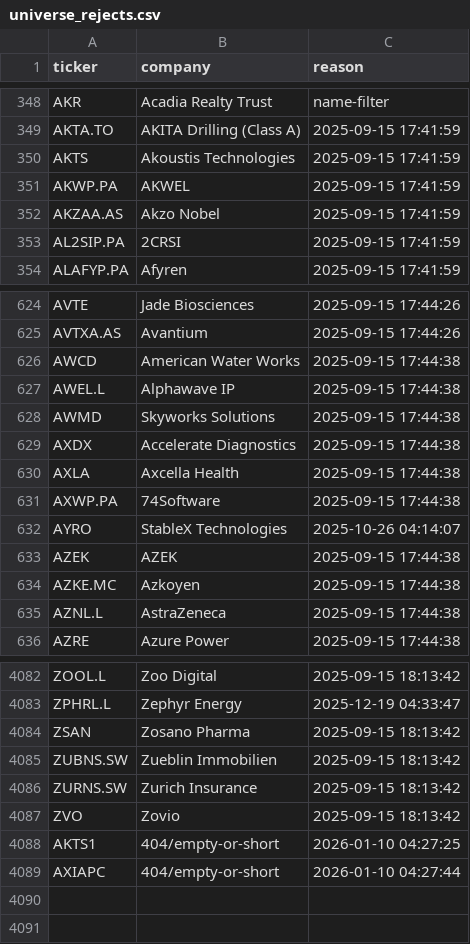
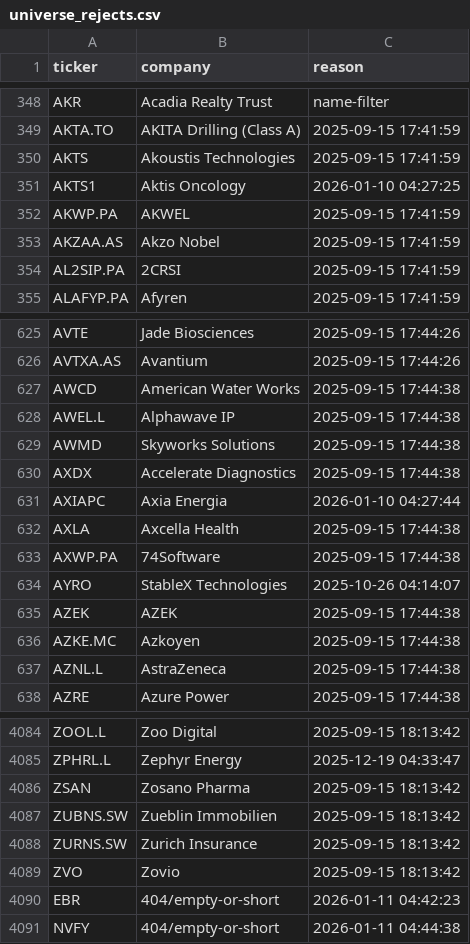
Before and after one commit to andrei1234D/GPT5, a CSV file: data/universe_rejects.csv, drawn as a sheet; only a part is shown, gaps mark what is left out.

```diff
--- a/data/universe_rejects.csv
+++ b/data/universe_rejects.csv
@@ -350,2 +350,3 @@ AKTA.TO,AKITA Drilling (Class A),2025-09-15 17:41:59
 AKTS,Akoustis Technologies,2025-09-15 17:41:59
+AKTS1,Aktis Oncology,2026-01-10 04:27:25
 AKWP.PA,AKWEL,2025-09-15 17:41:59
@@ -629,2 +630,3 @@ AWMD,Skyworks Solutions,2025-09-15 17:44:38
 AXDX,Accelerate Diagnostics,2025-09-15 17:44:38
+AXIAPC,Axia Energia,2026-01-10 04:27:44
 AXLA,Axcella Health,2025-09-15 17:44:38
@@ -4087,3 +4089,3 @@ ZURNS.SW,Zurich Insurance,2025-09-15 18:13:42
 ZVO,Zovio,2025-09-15 18:13:42
-AKTS1,404/empty-or-short,2026-01-10 04:27:25
-AXIAPC,404/empty-or-short,2026-01-10 04:27:44
+EBR,404/empty-or-short,2026-01-11 04:42:23
+NVFY,404/empty-or-short,2026-01-11 04:44:38
```
Also changed, not shown: data/stage1_enhancer_bonus.csv, data/stage1_kept.csv, 2 other files.
